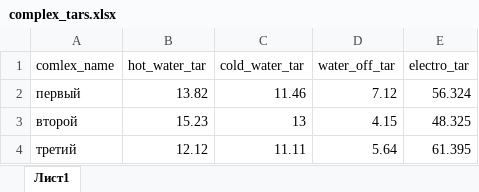
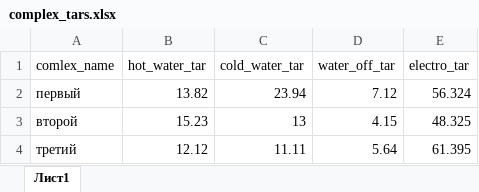
Before and after one commit to fireet/first, an Excel workbook: data/complex_tars.xlsx, sheet Лист1, drawn as a sheet; values as stored, in another font and other column widths than the file's, no borders; the diff names each change by its address in the sheet, - before the commit and + after, or states it on an @@ line.

```diff
--- a/data/complex_tars.xlsx (sheet Лист1)
+++ b/data/complex_tars.xlsx (sheet Лист1)
-C2 (cold_water_tar): 11.46
+C2 (cold_water_tar): 23.94
```
Also changed, not shown: data/59322001.xlsx, 2 other files.
